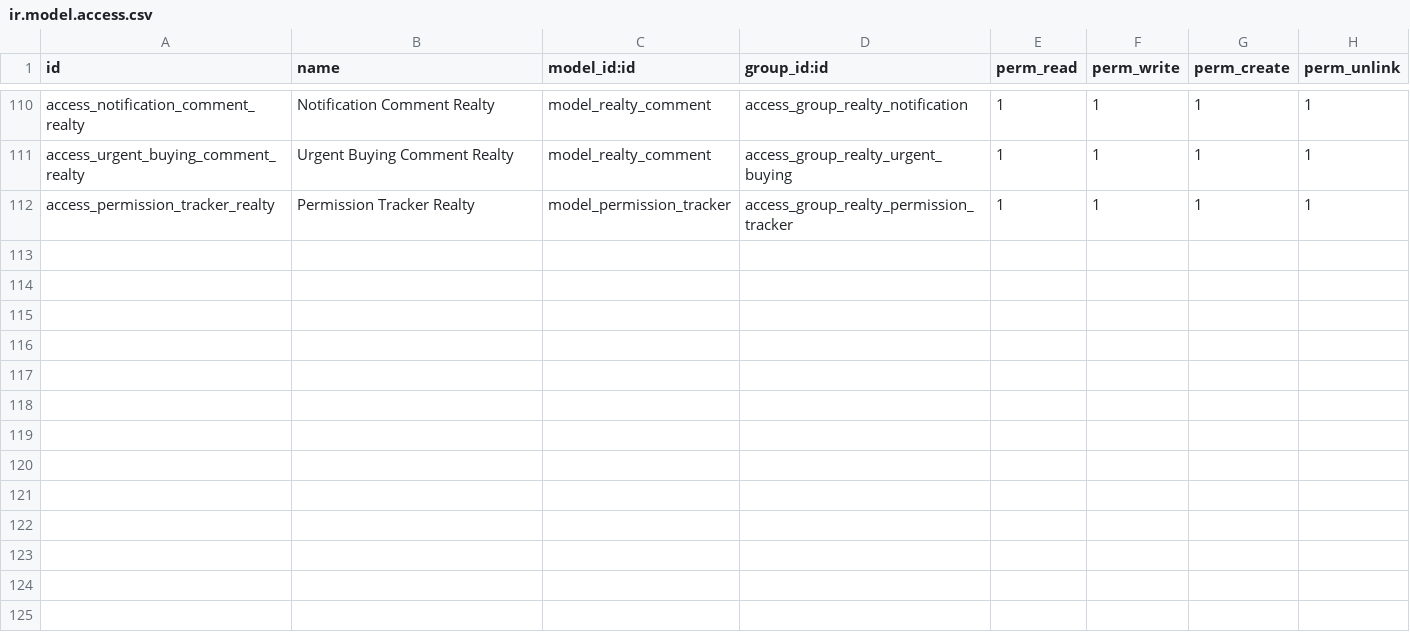
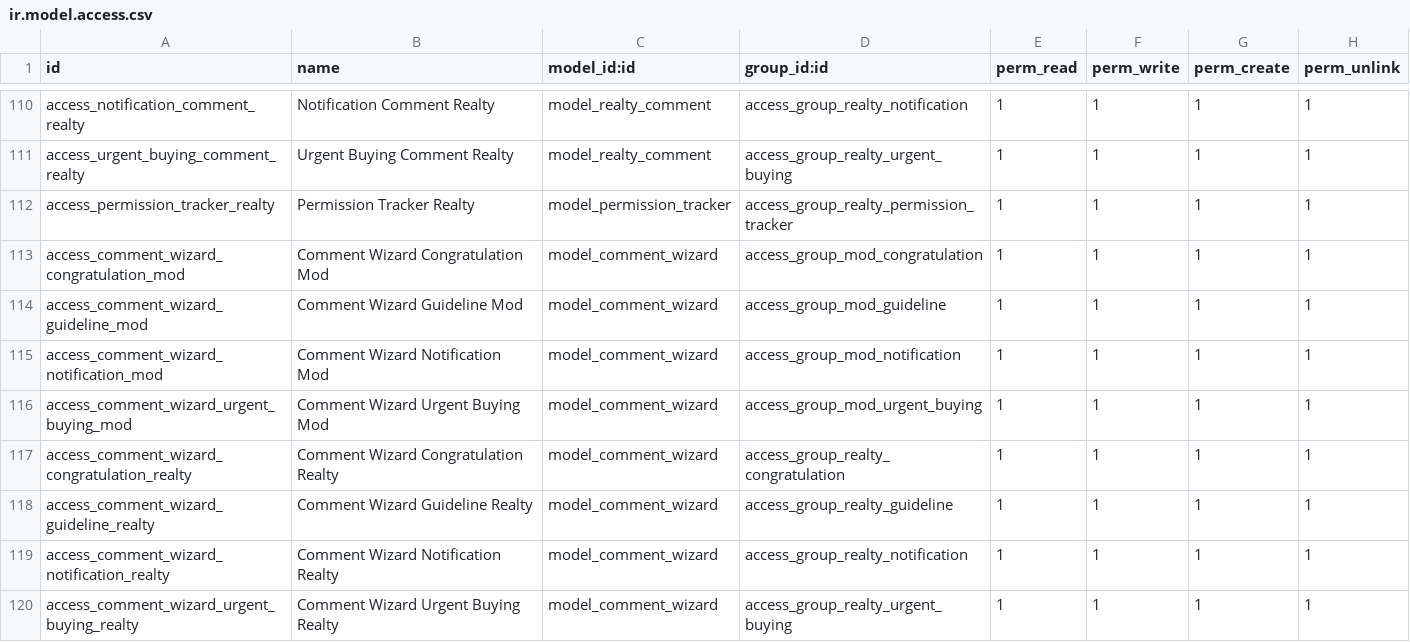
Before and after one commit to HOANGNGUYEN508/Odoo18-Realty, a CSV file: addons/realty_bds/security/ir.model.access.csv, drawn as a sheet; only a part is shown, gaps mark what is left out.

```diff
--- a/addons/realty_bds/security/ir.model.access.csv
+++ b/addons/realty_bds/security/ir.model.access.csv
@@ -112 +112,9 @@ access_urgent_buying_comment_realty,Urgent Buying Comment Realty,model_realty_co
 access_permission_tracker_realty,Permission Tracker Realty,model_permission_tracker,access_group_realty_permission_tracker,1,1,1,1
+access_comment_wizard_congratulation_mod,Comment Wizard Congratulation Mod,model_comment_wizard,access_group_mod_congratulation,1,1,1,1
+access_comment_wizard_guideline_mod,Comment Wizard Guideline Mod,model_comment_wizard,access_group_mod_guideline,1,1,1,1
+access_comment_wizard_notification_mod,Comment Wizard Notification Mod,model_comment_wizard,access_group_mod_notification,1,1,1,1
+access_comment_wizard_urgent_buying_mod,Comment Wizard Urgent Buying Mod,model_comment_wizard,access_group_mod_urgent_buying,1,1,1,1
+access_comment_wizard_congratulation_realty,Comment Wizard Congratulation Realty,model_comment_wizard,access_group_realty_congratulation,1,1,1,1
+access_comment_wizard_guideline_realty,Comment Wizard Guideline Realty,model_comment_wizard,access_group_realty_guideline,1,1,1,1
+access_comment_wizard_notification_realty,Comment Wizard Notification Realty,model_comment_wizard,access_group_realty_notification,1,1,1,1
+access_comment_wizard_urgent_buying_realty,Comment Wizard Urgent Buying Realty,model_comment_wizard,access_group_realty_urgent_buying,1,1,1,1
```
Also changed, not shown: 37 other files.
